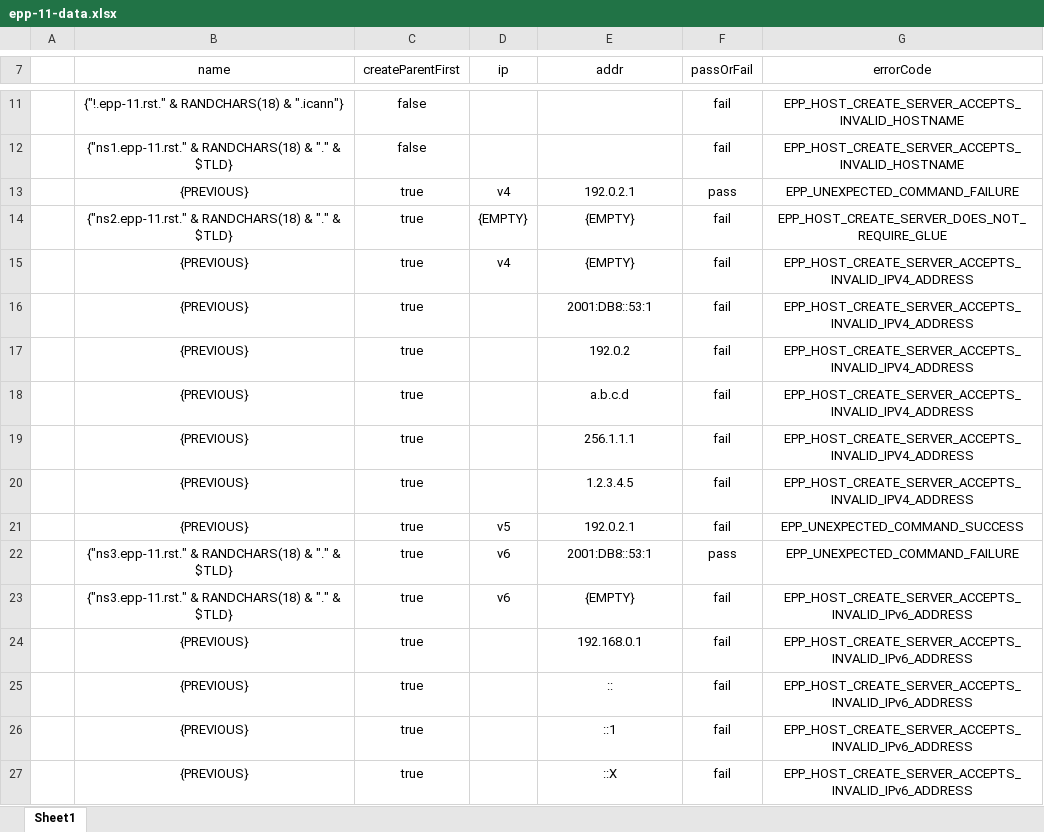
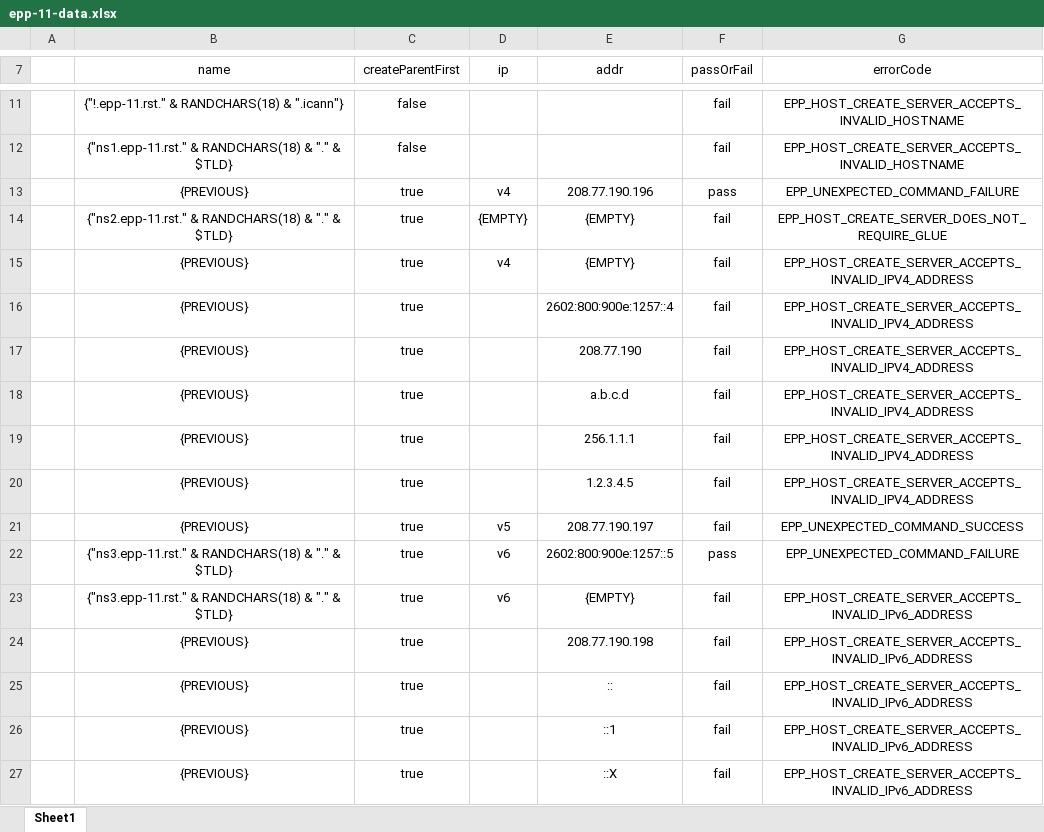
Before and after one commit to icann/rst-test-specs, an Excel workbook: data/epp-11-data.xlsx, sheet Sheet1, drawn as a sheet; only a part is shown, gaps mark what is left out; values as stored, in another font and other column widths than the file's, no borders; table styles not drawn; the diff names each change by its address in the sheet, - before the commit and + after, or states it on an @@ line.

```diff
--- a/data/epp-11-data.xlsx (sheet Sheet1)
+++ b/data/epp-11-data.xlsx (sheet Sheet1)
-E13 (addr): 192.0.2.1
+E13 (addr): 208.77.190.196
-E16 (addr): 2001:DB8::53:1
+E16 (addr): 2602:800:900e:1257::4
-E17 (addr): 192.0.2
+E17 (addr): 208.77.190
-E21 (addr): 192.0.2.1
+E21 (addr): 208.77.190.197
-E22 (addr): 2001:DB8::53:1
+E22 (addr): 2602:800:900e:1257::5
-E24 (addr): 192.168.0.1
+E24 (addr): 208.77.190.198
```
Also changed, not shown: data/epp-13-addr-data.xlsx, data/epp-14-data.xlsx, 1 other file.
